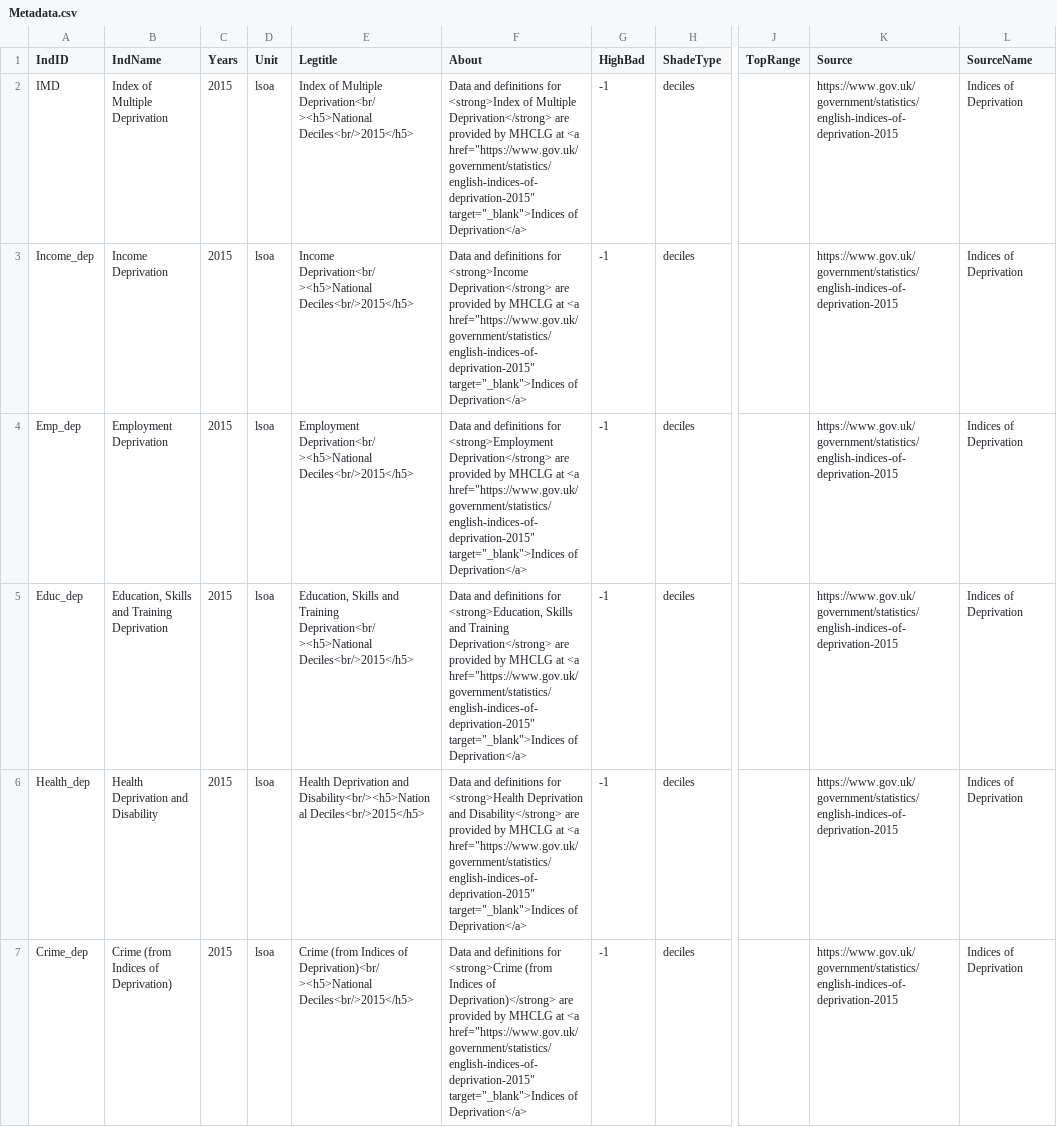
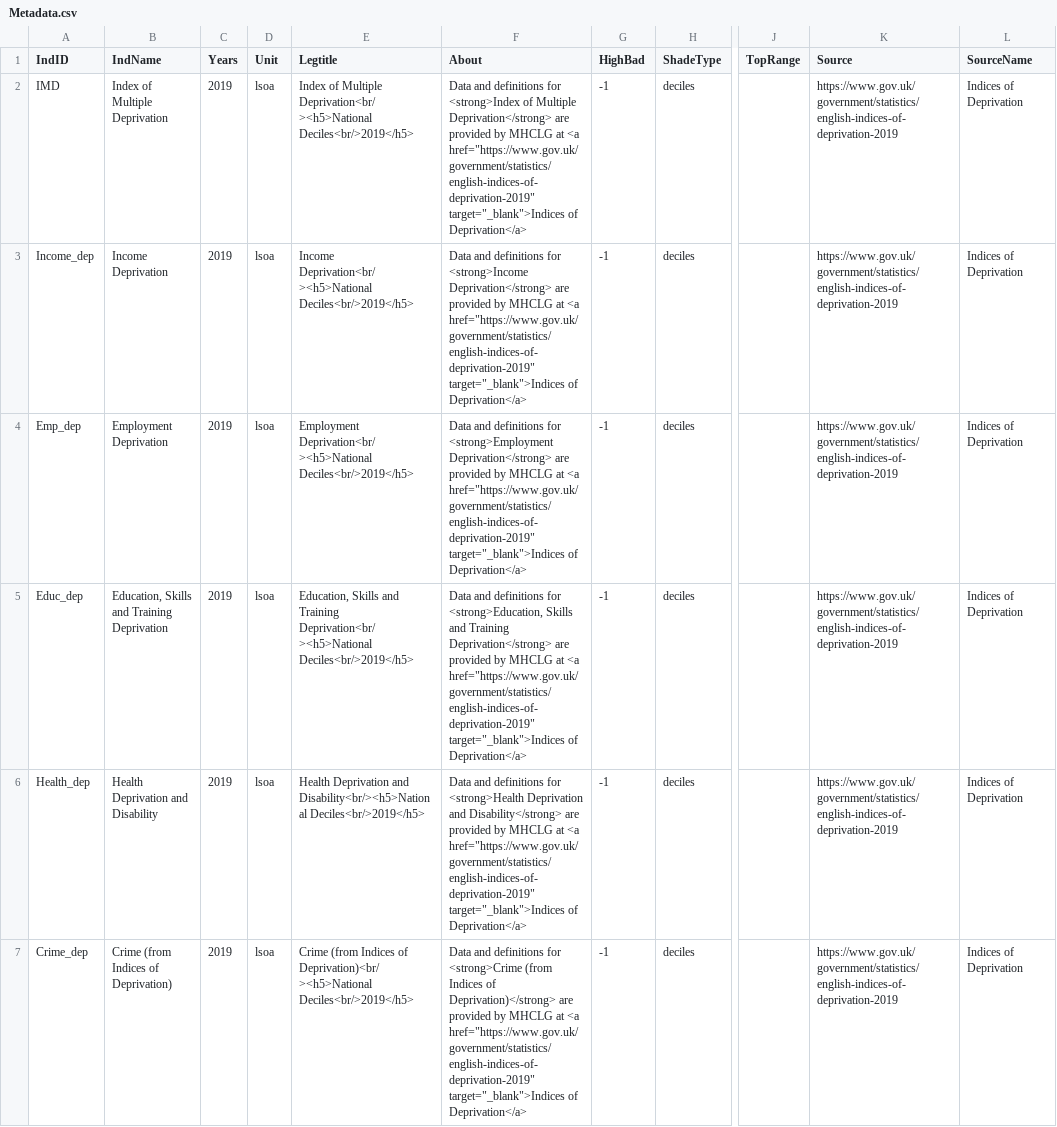
Before and after one commit to bwd-ph/mapdata, a CSV file: Metadata.csv, drawn as a sheet; only a part is shown, gaps mark what is left out; the diff covers the shown part only; the diff names each change by its address in the sheet, - before the commit and + after, or states it on an @@ line.

Commit message:
amended to use 2019 Indices of Deprivation

```diff
--- a/Metadata.csv
+++ b/Metadata.csv
-C2:C7 (Years): 2015
+C2:C7 (Years): 2019
-E2 (Legtitle): …Multiple Deprivation<br/><h5>National Deciles<br/>2015</h5>
+E2 (Legtitle): …Multiple Deprivation<br/><h5>National Deciles<br/>2019</h5>
-F2 (About): …at <a href="https://www.gov.uk/government/statistics/english-indices-of-deprivation-2015" target="_blank">Indices of…
+F2 (About): …at <a href="https://www.gov.uk/government/statistics/english-indices-of-deprivation-2019" target="_blank">Indices of…
-K2:K7 (Source): https://www.gov.uk/government/statistics/english-indices-of-deprivation-2015
+K2:K7 (Source): https://www.gov.uk/government/statistics/english-indices-of-deprivation-2019
-E3 (Legtitle): Income Deprivation<br/><h5>National Deciles<br/>2015</h5>
+E3 (Legtitle): Income Deprivation<br/><h5>National Deciles<br/>2019</h5>
-F3 (About): …at <a href="https://www.gov.uk/government/statistics/english-indices-of-deprivation-2015" target="_blank">Indices of…
+F3 (About): …at <a href="https://www.gov.uk/government/statistics/english-indices-of-deprivation-2019" target="_blank">Indices of…
-E4 (Legtitle): Employment Deprivation<br/><h5>National Deciles<br/>2015</h5>
+E4 (Legtitle): Employment Deprivation<br/><h5>National Deciles<br/>2019</h5>
-F4 (About): …at <a href="https://www.gov.uk/government/statistics/english-indices-of-deprivation-2015" target="_blank">Indices of…
+F4 (About): …at <a href="https://www.gov.uk/government/statistics/english-indices-of-deprivation-2019" target="_blank">Indices of…
-E5 (Legtitle): …Training Deprivation<br/><h5>National Deciles<br/>2015</h5>
+E5 (Legtitle): …Training Deprivation<br/><h5>National Deciles<br/>2019</h5>
-F5 (About): …at <a href="https://www.gov.uk/government/statistics/english-indices-of-deprivation-2015" target="_blank">Indices of…
+F5 (About): …at <a href="https://www.gov.uk/government/statistics/english-indices-of-deprivation-2019" target="_blank">Indices of…
-E6 (Legtitle): …and Disability<br/><h5>National Deciles<br/>2015</h5>
+E6 (Legtitle): …and Disability<br/><h5>National Deciles<br/>2019</h5>
-F6 (About): …at <a href="https://www.gov.uk/government/statistics/english-indices-of-deprivation-2015" target="_blank">Indices of…
+F6 (About): …at <a href="https://www.gov.uk/government/statistics/english-indices-of-deprivation-2019" target="_blank">Indices of…
-E7 (Legtitle): …of Deprivation)<br/><h5>National Deciles<br/>2015</h5>
+E7 (Legtitle): …of Deprivation)<br/><h5>National Deciles<br/>2019</h5>
-F7 (About): …at <a href="https://www.gov.uk/government/statistics/english-indices-of-deprivation-2015" target="_blank">Indices of…
+F7 (About): …at <a href="https://www.gov.uk/government/statistics/english-indices-of-deprivation-2019" target="_blank">Indices of…
```
Also changed, not shown: 20 edited cells elsewhere in this file, 1 other file.
